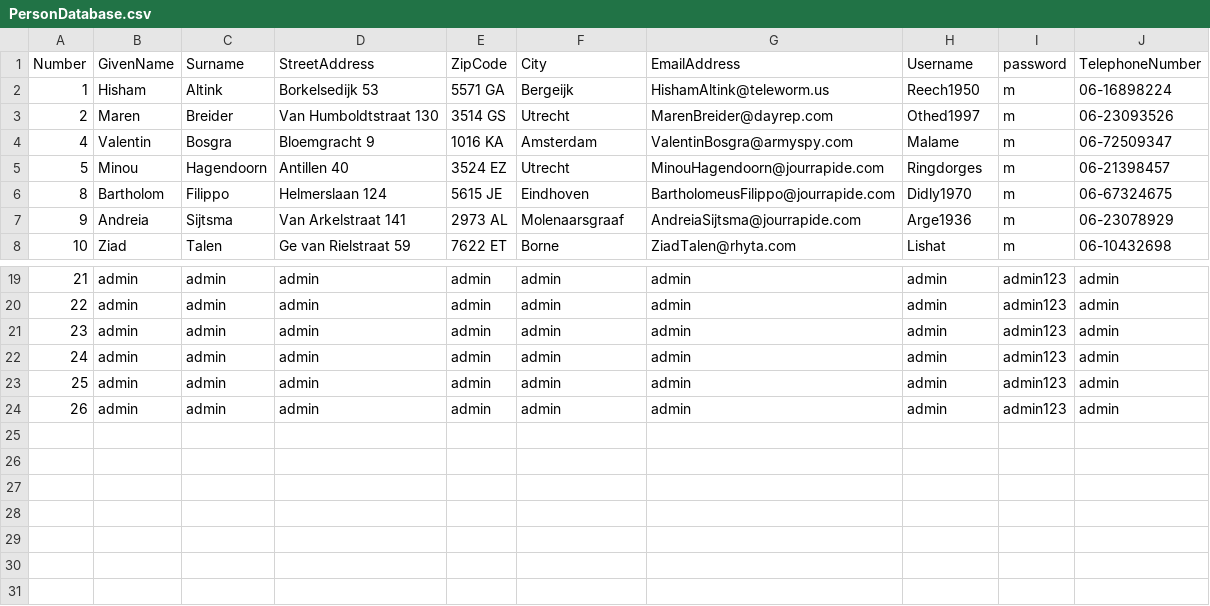
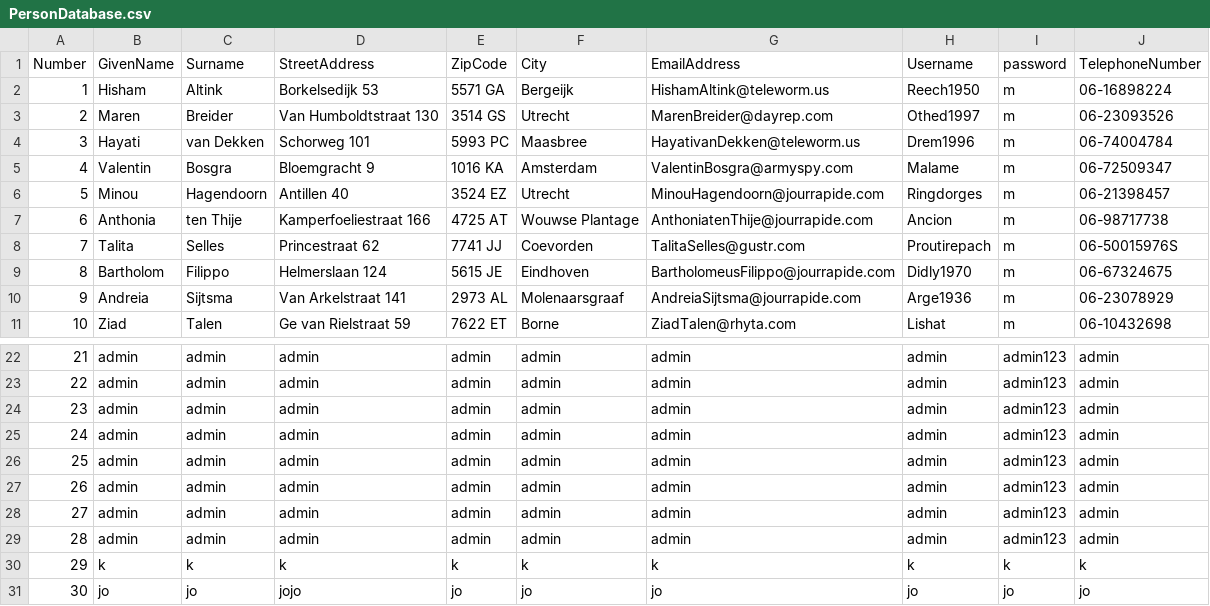
Before and after one commit to 0996736Ilias/schoolopdracht, a CSV file: public-library-system-master/PersonDatabase.csv, drawn as a sheet; only a part is shown, gaps mark what is left out; the diff names each change by its address in the sheet, - before the commit and + after, or states it on an @@ line.

```diff
--- a/public-library-system-master/PersonDatabase.csv
+++ b/public-library-system-master/PersonDatabase.csv
+row 4: 3 | Hayati | van Dekken | Schorweg 101 | 5993 PC | Maasbree | HayativanDekken@teleworm.us | Drem1996 | m | 06-74004784
+row 7: 6 | Anthonia | ten Thije | Kamperfoeliestraat 166 | 4725 AT | Wouwse Plantage | AnthoniatenThije@jourrapide.com | Ancion | m | 06-98717738
+row 8: 7 | Talita | Selles | Princestraat 62 | 7741 JJ | Coevorden | TalitaSelles@gustr.com | Proutirepach | m | 06-50015976S
+row 28: 27 | admin | admin | admin | admin | admin | admin | admin | admin123 | admin
+row 29: 28 | admin | admin | admin | admin | admin | admin | admin | admin123 | admin
+row 30: 29 | k | k | k | k | k | k | k | k | k
+row 31: 30 | jo | jo | jojo | jo | jo | jo | jo | jo | jo
```
Also changed, not shown: public-library-system-master/BookItemDatabase.csv, 11 other files.
